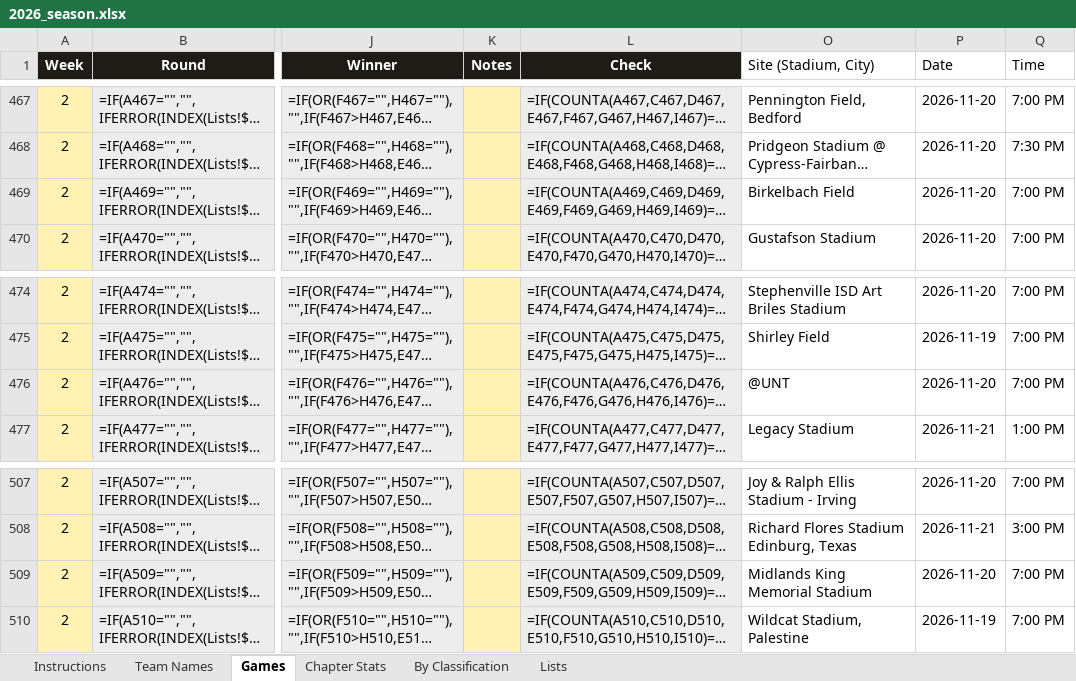
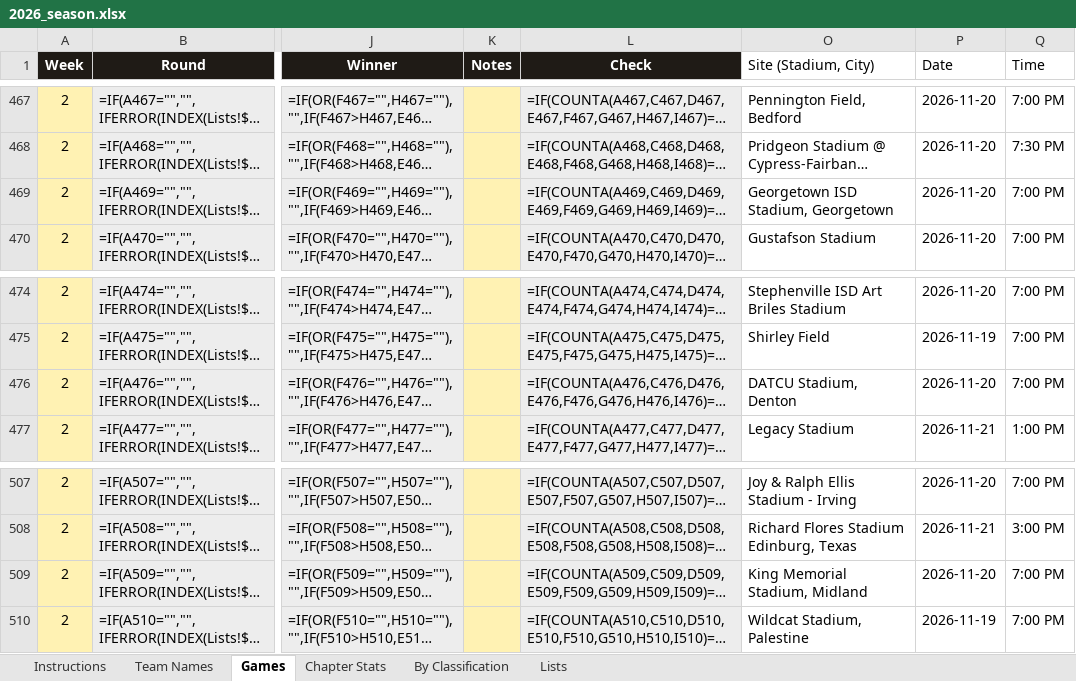
Before and after one commit to colemic2006/texasplayoffs, an Excel workbook: season/2026/2026_season.xlsx, sheet Games, drawn as a sheet; only a part is shown, gaps mark what is left out; long unchanged cells end in …; values as stored, in another font and other column widths than the file's, no borders; formulas without a stored value are shown as written; conditional formats not drawn; the diff covers the shown part only; the diff names each change by its address in the sheet, - before the commit and + after, or states it on an @@ line.

```diff
--- a/season/2026/2026_season.xlsx (sheet Games)
+++ b/season/2026/2026_season.xlsx (sheet Games)
-O469 (Site (Stadium, City)): Birkelbach Field
+O469 (Site (Stadium, City)): Georgetown ISD Stadium, Georgetown
-O476 (Site (Stadium, City)): @UNT
+O476 (Site (Stadium, City)): DATCU Stadium, Denton
-O509 (Site (Stadium, City)): Midlands King Memorial Stadium
+O509 (Site (Stadium, City)): King Memorial Stadium, Midland
```
Also changed, not shown: 7 edited cells elsewhere in this sheet, 6 other files.
